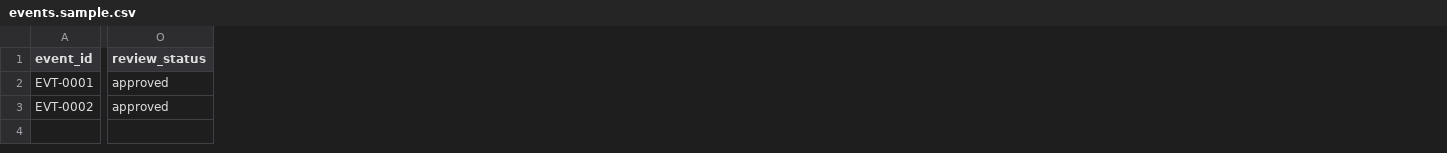
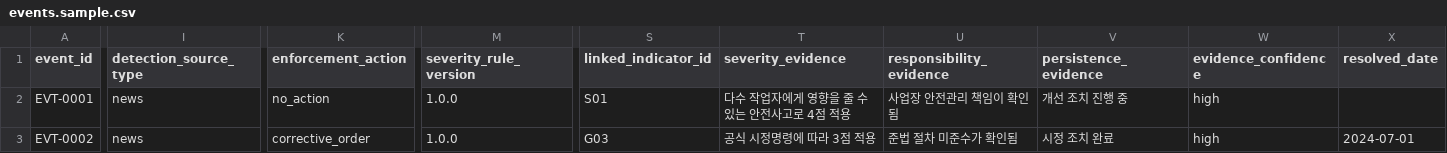
Before and after one commit to guruggurug/sesac-mini-project2, a CSV file: data/sample/events.sample.csv, drawn as a sheet; only a part is shown, gaps mark what is left out; removed rows and columns are numbered as before the commit, all else as after; the diff covers the shown part only; the diff names each change by its address in the sheet, - before the commit and + after, or states it on an @@ line.

```diff
--- a/data/sample/events.sample.csv
+++ b/data/sample/events.sample.csv
+column I (detection_source_type), rows 2-3: news | news
+column K (enforcement_action), rows 2-3: no_action | corrective_order
+column M (severity_rule_version), rows 2-3: 1.0.0 | 1.0.0
-column O (review_status), rows 2-3: approved | approved
+column S (linked_indicator_id), rows 2-3: S01 | G03
+column T (severity_evidence), rows 2-3: 다수 작업자에게 영향을 줄 수 있는 안전사고로 4점 적용 | 공식 시정명령에 따라 3점 적용
+column U (responsibility_evidence), rows 2-3: 사업장 안전관리 책임이 확인됨 | 준법 절차 미준수가 확인됨
+column V (persistence_evidence), rows 2-3: 개선 조치 진행 중 | 시정 조치 완료
+column W (evidence_confidence), rows 2-3: high | high
+column X (resolved_date), row 3: 2024-07-01
```
Also changed, not shown: 2 added columns and 1 edited cell elsewhere in this file, data/sample/esg_indicators.sample.csv, 48 other files.
